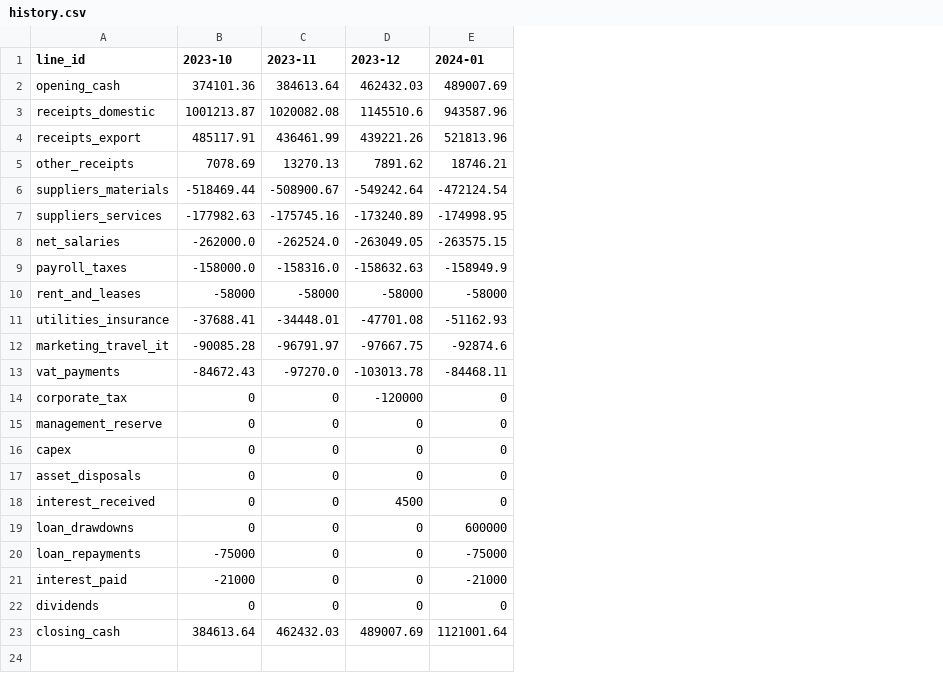
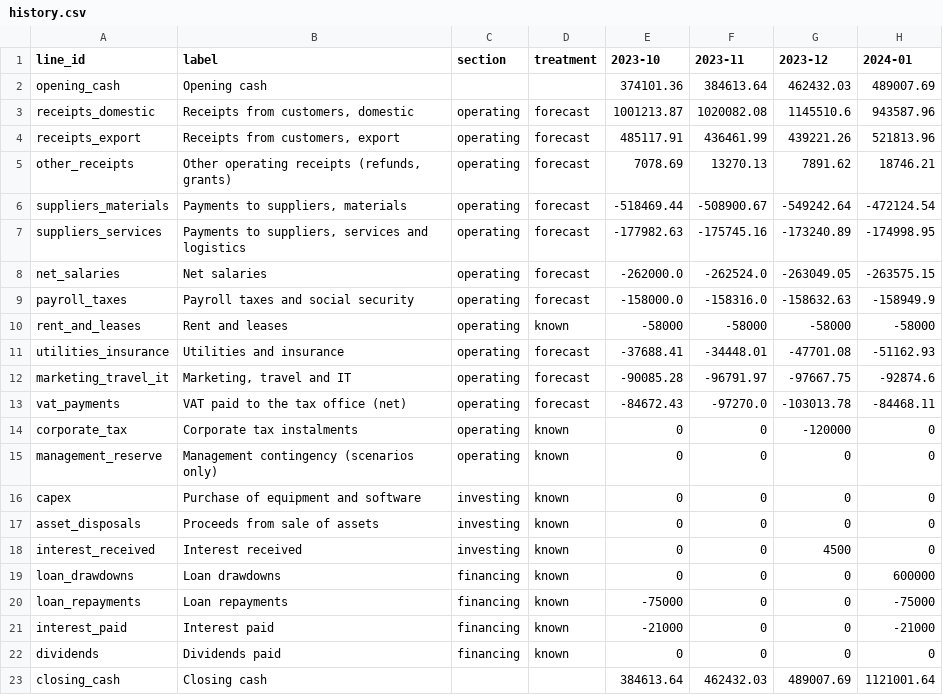
Before and after one commit to Prabhusekaran/hermes-treasury-cash-forecast, a CSV file: examples/synthetic_company/history.csv, drawn as a sheet; only a part is shown; the diff names each change by its address in the sheet, - before the commit and + after, or states it on an @@ line.

```diff
--- a/examples/synthetic_company/history.csv
+++ b/examples/synthetic_company/history.csv
+column B (label), rows 2-23: Opening cash | Receipts from customers, domestic | Receipts from customers, export | Other operating receipts (refunds, grants) | Payments to suppliers, materials | Payments to suppliers, services and logistics | Net salaries | Payroll taxes and social security | Rent and leases | Utilities and insurance | Marketing, travel and IT | VAT paid to the tax office (net) | Corporate tax instalments | Management contingency (scenarios only) | Purchase of equipment and software | Proceeds from sale of assets | Interest received | Loan drawdowns | Loan repayments | Interest paid | Dividends paid | Closing cash
+column C (section), rows 3-22: operating | operating | operating | operating | operating | operating | operating | operating | operating | operating | operating | operating | operating | investing | investing | investing | financing | financing | financing | financing
+column D (treatment), rows 3-22: forecast | forecast | forecast | forecast | forecast | forecast | forecast | known | forecast | forecast | forecast | known | known | known | known | known | known | known | known | known
```
Also changed, not shown: 10 other files.
